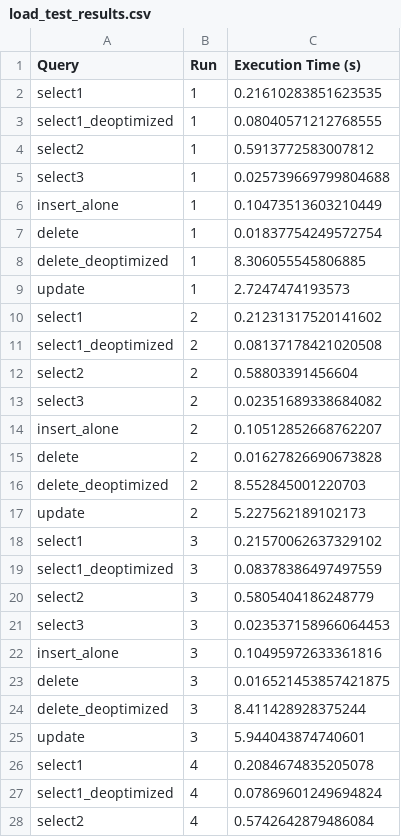
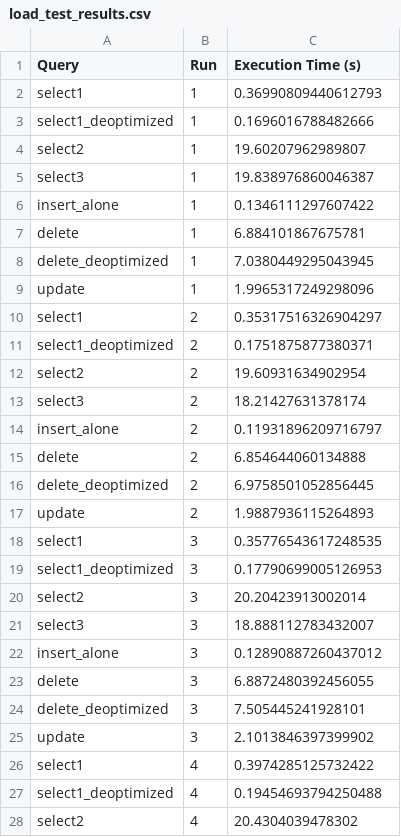
Before and after one commit to RustyRipper/advanced-database-systems, a CSV file: load_test_results.csv, drawn as a sheet; only a part is shown; the diff covers the shown part only.

```diff
--- a/load_test_results.csv
+++ b/load_test_results.csv
@@ -1,28 +1,28 @@
 Query,Run,Execution Time (s)
-select1,1,0.21610283851623535
-select1_deoptimized,1,0.08040571212768555
-select2,1,0.5913772583007812
-select3,1,0.025739669799804688
-insert_alone,1,0.10473513603210449
-delete,1,0.01837754249572754
-delete_deoptimized,1,8.306055545806885
-update,1,2.7247474193573
-select1,2,0.21231317520141602
-select1_deoptimized,2,0.08137178421020508
-select2,2,0.58803391456604
-select3,2,0.02351689338684082
-insert_alone,2,0.10512852668762207
-delete,2,0.01627826690673828
-delete_deoptimized,2,8.552845001220703
-update,2,5.227562189102173
-select1,3,0.21570062637329102
-select1_deoptimized,3,0.08378386497497559
-select2,3,0.5805404186248779
-select3,3,0.023537158966064453
-insert_alone,3,0.10495972633361816
-delete,3,0.016521453857421875
-delete_deoptimized,3,8.411428928375244
-update,3,5.944043874740601
-select1,4,0.2084674835205078
-select1_deoptimized,4,0.07869601249694824
-select2,4,0.5742642879486084
+select1,1,0.36990809440612793
+select1_deoptimized,1,0.1696016788482666
+select2,1,19.60207962989807
+select3,1,19.838976860046387
+insert_alone,1,0.1346111297607422
+delete,1,6.884101867675781
+delete_deoptimized,1,7.0380449295043945
+update,1,1.9965317249298096
+select1,2,0.35317516326904297
+select1_deoptimized,2,0.1751875877380371
+select2,2,19.60931634902954
+select3,2,18.21427631378174
+insert_alone,2,0.11931896209716797
+delete,2,6.854644060134888
+delete_deoptimized,2,6.9758501052856445
+update,2,1.9887936115264893
+select1,3,0.35776543617248535
+select1_deoptimized,3,0.17790699005126953
+select2,3,20.20423913002014
+select3,3,18.888112783432007
+insert_alone,3,0.12890887260437012
+delete,3,6.8872480392456055
+delete_deoptimized,3,7.505445241928101
+update,3,2.1013846397399902
+select1,4,0.3974285125732422
+select1_deoptimized,4,0.19454693794250488
+select2,4,20.4304039478302
```
Also changed, not shown: 13 edited cells elsewhere in this file, detailed_load_test_results.csv, 1 other file.
